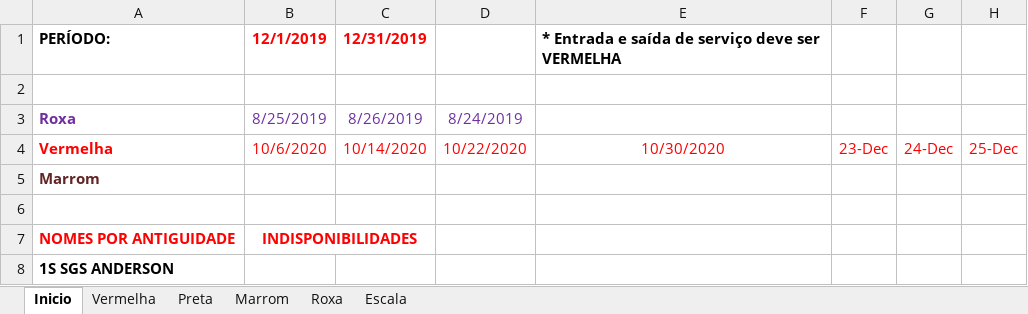
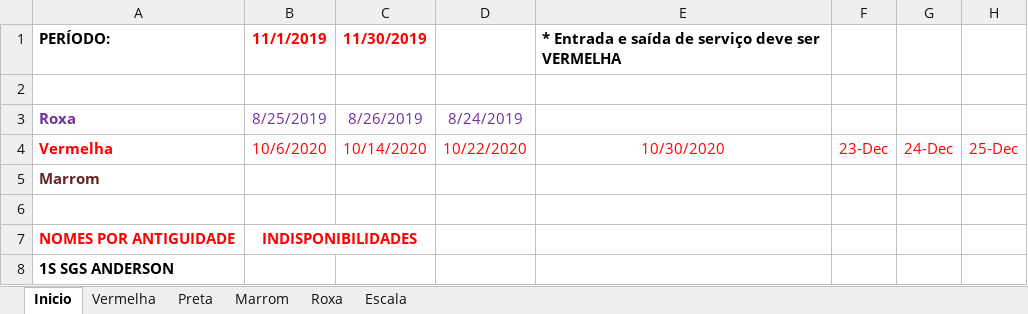
Before and after one commit to coelhocta/Escala, an Excel workbook: Escala.xlsx, sheet Inicio, drawn as a sheet; only a part is shown; values as stored, in another font and other column widths than the file's, no borders; the diff names each change by its address in the sheet, - before the commit and + after, or states it on an @@ line.

```diff
--- a/Escala.xlsx (sheet Inicio)
+++ b/Escala.xlsx (sheet Inicio)
-B1: 12/1/2019
+B1: 11/1/2019
-C1: 12/31/2019
+C1: 11/30/2019
```
Also changed, not shown: 1 other file.
